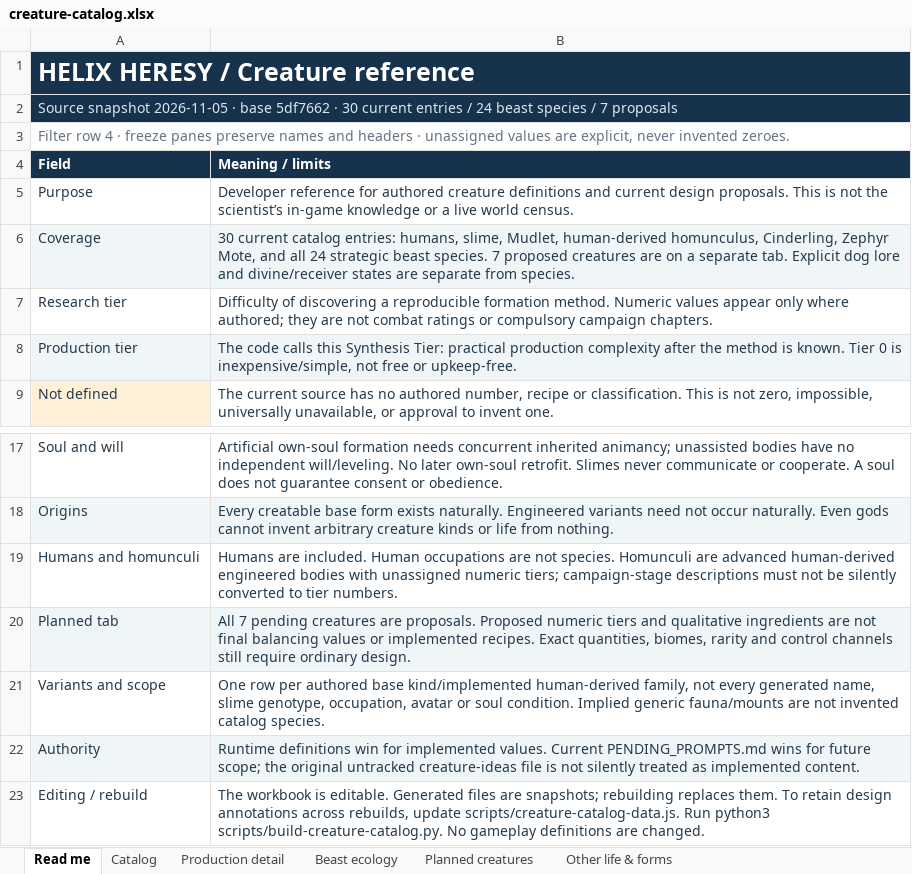
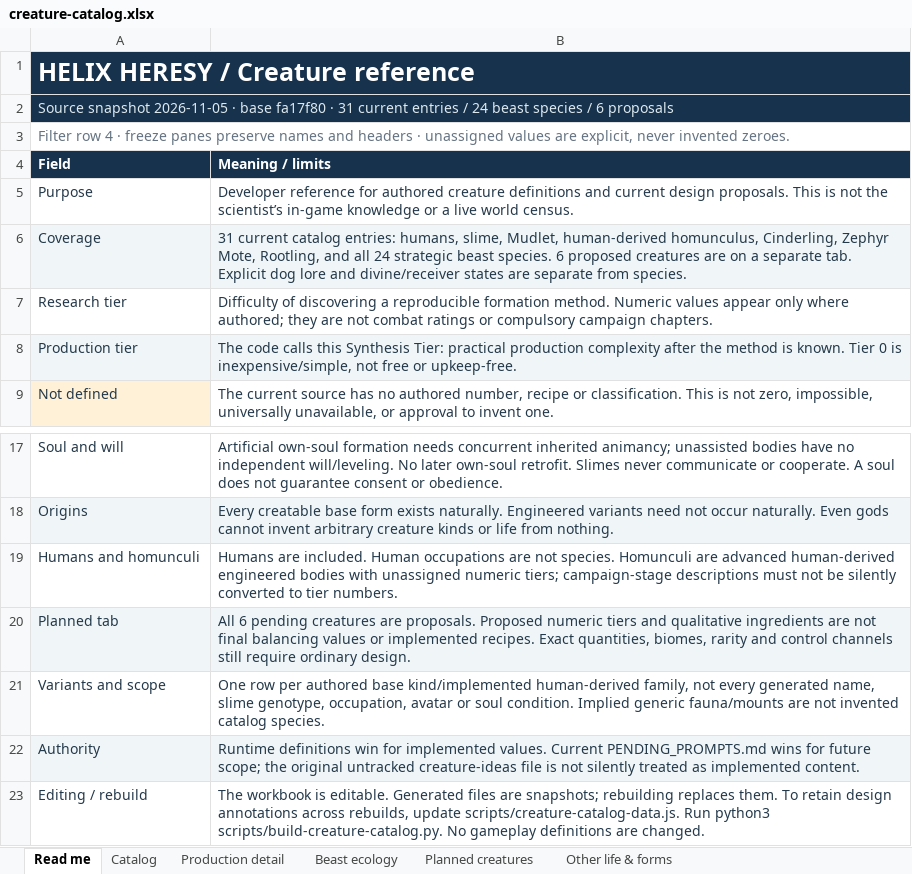
Before and after one commit to HelHeresyDev/Helix-Heresy, an Excel workbook: reference/creature-catalog.xlsx, sheet Read me, drawn as a sheet; only a part is shown, gaps mark what is left out; values as stored, in another font and other column widths than the file's, no borders; table styles not drawn; the diff names each change by its address in the sheet, - before the commit and + after, or states it on an @@ line.

Commit message:
Implement Rootling propagation and finite botanical filtration

```diff
--- a/reference/creature-catalog.xlsx (sheet Read me)
+++ b/reference/creature-catalog.xlsx (sheet Read me)
-A2 (Field): …· base 5df7662 · 30 current entries / 24 beast species / 7 proposals
+A2 (Field): …· base fa17f80 · 31 current entries / 24 beast species / 6 proposals
-B6 (Meaning / limits): 30 current catalog entries: humans, slime, Mudlet, human-derived homunculus, Cinderling, Zephyr Mote, and all 24 strategic beast species. 7 proposed creatures…
+B6 (Meaning / limits): 31 current catalog entries: humans, slime, Mudlet, human-derived homunculus, Cinderling, Zephyr Mote, Rootling, and all 24 strategic beast species. 6 proposed creatures…
-B20 (Meaning / limits): All 7 pending creatures…
+B20 (Meaning / limits): All 6 pending creatures…
```
Also changed, not shown: sheet Production detail, sheet Catalog, sheet Planned creatures, 19 other files.
